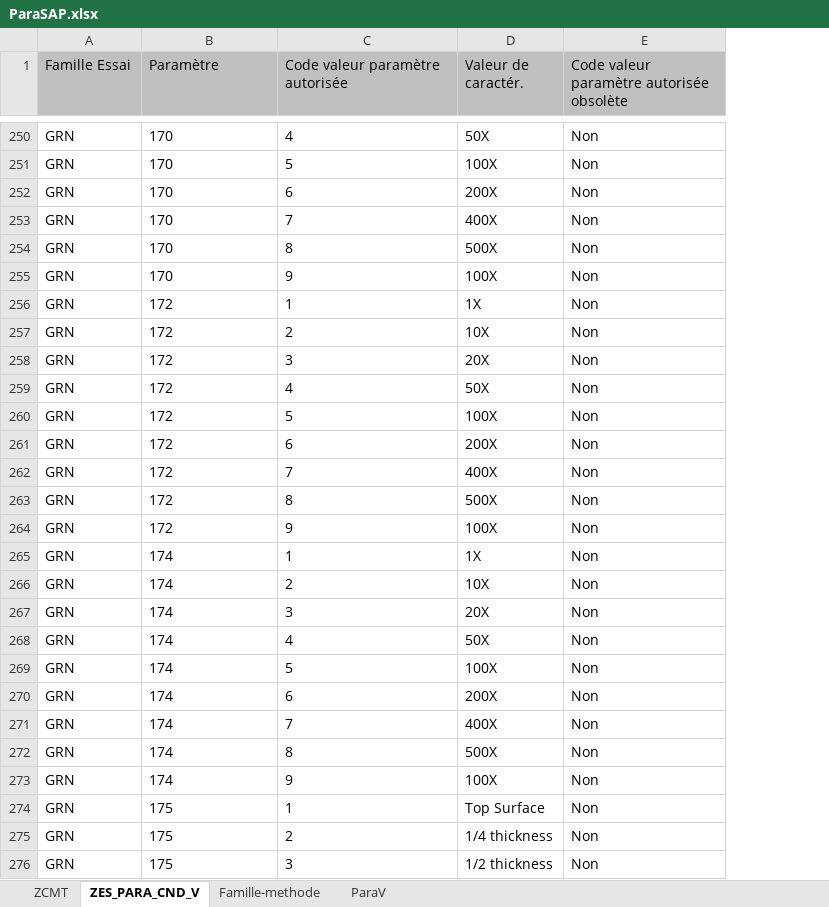
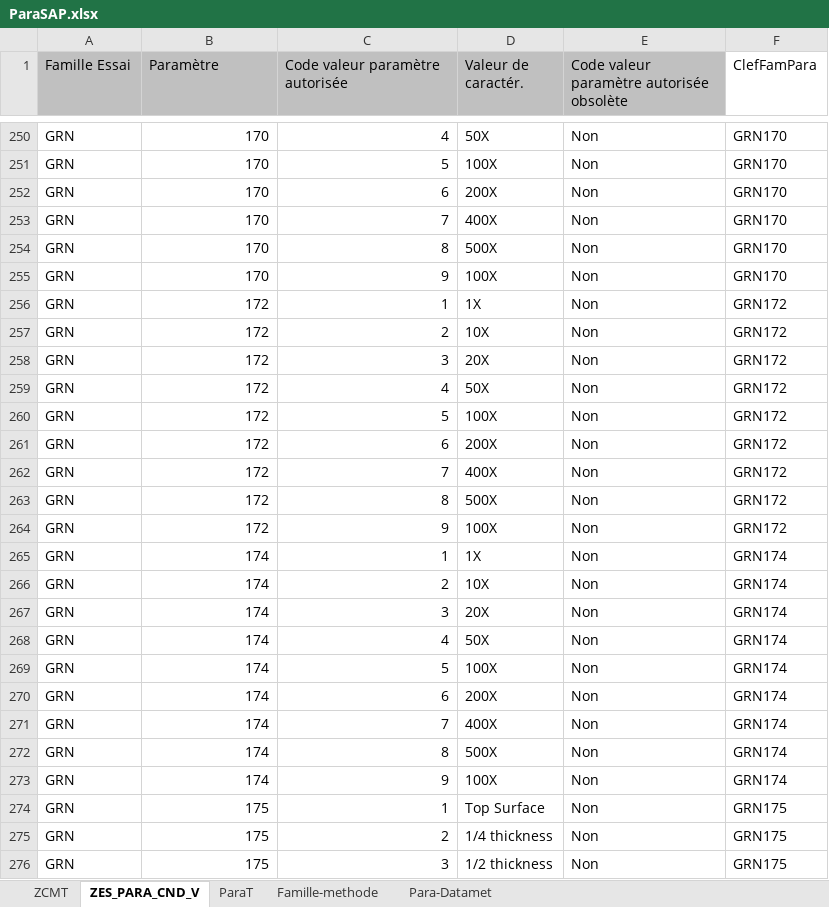
Before and after one commit to AlcyonTaf/Datamet, an Excel workbook: SAP/ParaSAP.xlsx, sheet ZES_PARA_CND_V, drawn as a sheet; only a part is shown, gaps mark what is left out; values as stored, in another font and other column widths than the file's, no borders; table styles not drawn; the diff covers the shown part only; the diff names each change by its address in the sheet, - before the commit and + after, or states it on an @@ line.

```diff
--- a/SAP/ParaSAP.xlsx (sheet ZES_PARA_CND_V)
+++ b/SAP/ParaSAP.xlsx (sheet ZES_PARA_CND_V)
-sheet tab: ParaV
+sheet tab: ParaT
+sheet tab: Para-Datamet
@@ sheet tab order changed: ZCMT | ZES_PARA_CND_V | ParaT | Famille-methode | Para-Datamet @@
+column F (ClefFamPara), rows 250-276: GRN170 | GRN170 | GRN170 | GRN170 | GRN170 | GRN170 | GRN172 | GRN172 | GRN172 | GRN172 | GRN172 | GRN172 | GRN172 | GRN172 | GRN172 | GRN174 | GRN174 | GRN174 | GRN174 | GRN174 | GRN174 | GRN174 | GRN174 | GRN174 | GRN175 | GRN175 | GRN175
-B250:C276 alignment: left
+B250:C276 alignment: right
```
Also changed, not shown: cell formats elsewhere in this sheet, sheet ZCMT, sheet ParaT, formulas that keep their value, hidden cells, 1 other file.
